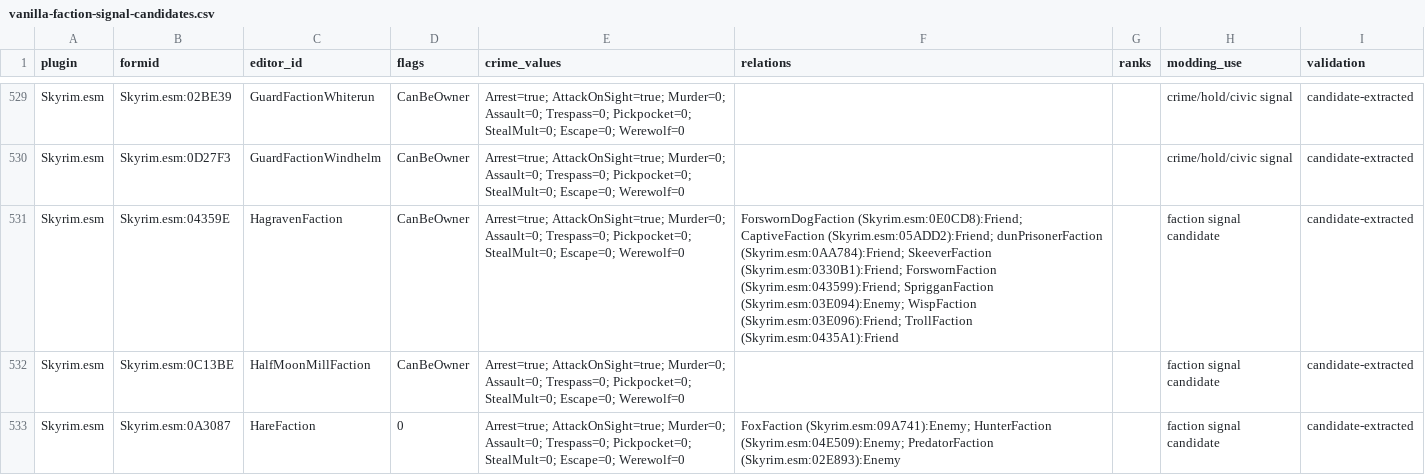
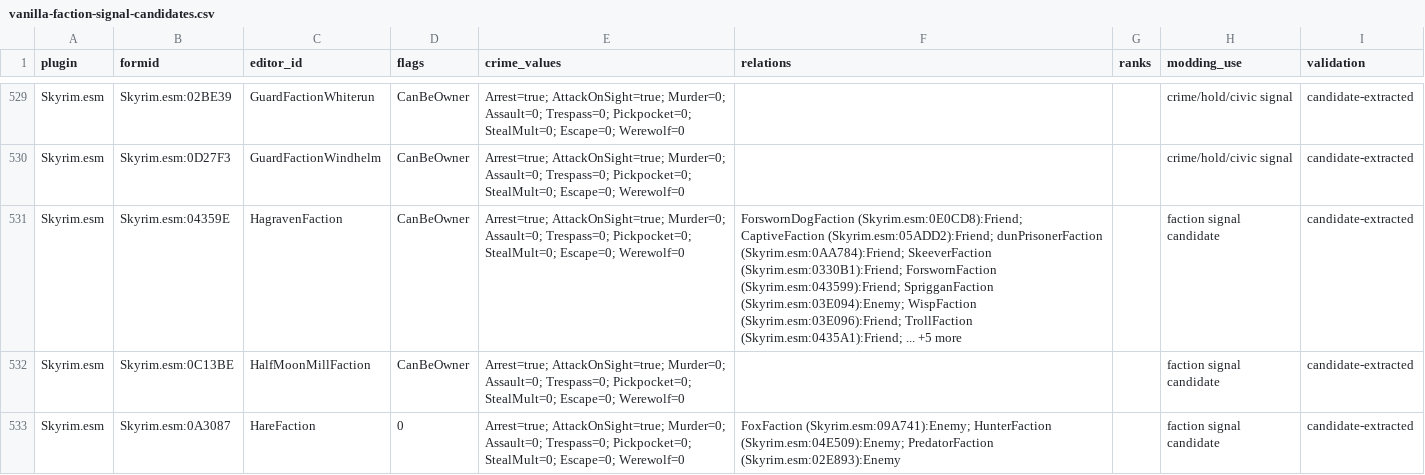
Before and after one commit to dunhamma/SkyrimGamePlayReferences, a CSV file: data/extracted/vanilla-faction-signal-candidates.csv, drawn as a sheet; only a part is shown, gaps mark what is left out; the diff covers the shown part only.

```diff
--- a/data/extracted/vanilla-faction-signal-candidates.csv
+++ b/data/extracted/vanilla-faction-signal-candidates.csv
@@ -530,3 +530,3 @@ Skyrim.esm,Skyrim.esm:02BE39,GuardFactionWhiterun,CanBeOwner,Arrest=true; Attack
 Skyrim.esm,Skyrim.esm:0D27F3,GuardFactionWindhelm,CanBeOwner,Arrest=true; AttackOnSight=true; Murder=0; Assault=0; Trespass=0; Pickpocket=0; StealMult=0; Escape=0; Werewolf=0,,,crime/hold/civic signal,candidate-extracted
-Skyrim.esm,Skyrim.esm:04359E,HagravenFaction,CanBeOwner,Arrest=true; AttackOnSight=true; Murder=0; Assault=0; Trespass=0; Pickpocket=0; StealMult=0; Escape=0; Werewolf=0,ForswornDogFaction (Skyrim.esm:0E0CD8):Friend; CaptiveFaction (Skyrim.esm:05ADD2):Friend; dunPrisonerFaction (Skyrim.esm:0AA784):Friend; SkeeverFaction (Skyrim.esm:0330B1):Friend; ForswornFaction (Skyrim.esm:043599):Friend; SprigganFaction (Skyrim.esm:03E094):Enemy; WispFaction (Skyrim.esm:03E096):Friend; TrollFaction (Skyrim.esm:0435A1):Friend,,faction signal candidate,candidate-extracted
+Skyrim.esm,Skyrim.esm:04359E,HagravenFaction,CanBeOwner,Arrest=true; AttackOnSight=true; Murder=0; Assault=0; Trespass=0; Pickpocket=0; StealMult=0; Escape=0; Werewolf=0,ForswornDogFaction (Skyrim.esm:0E0CD8):Friend; CaptiveFaction (Skyrim.esm:05ADD2):Friend; dunPrisonerFaction (Skyrim.esm:0AA784):Friend; SkeeverFaction (Skyrim.esm:0330B1):Friend; ForswornFaction (Skyrim.esm:043599):Friend; SprigganFaction (Skyrim.esm:03E094):Enemy; WispFaction (Skyrim.esm:03E096):Friend; TrollFaction (Skyrim.esm:0435A1):Friend; ... +5 more,,faction signal candidate,candidate-extracted
 Skyrim.esm,Skyrim.esm:0C13BE,HalfMoonMillFaction,CanBeOwner,Arrest=true; AttackOnSight=true; Murder=0; Assault=0; Trespass=0; Pickpocket=0; StealMult=0; Escape=0; Werewolf=0,,,faction signal candidate,candidate-extracted
```
Also changed, not shown: 18 edited cells elsewhere in this file, data/extracted/vanilla-keyword-inventory.csv, docs/ck-record-types.csv, 21 other files.
